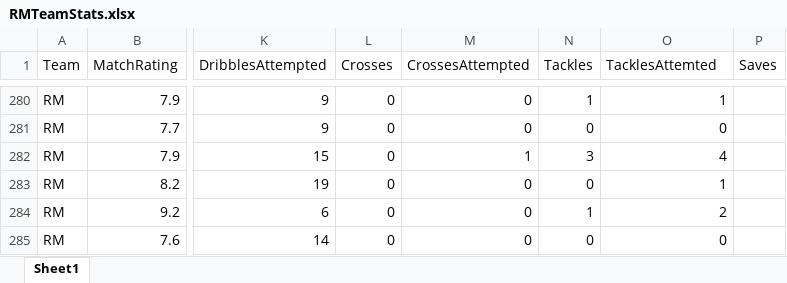
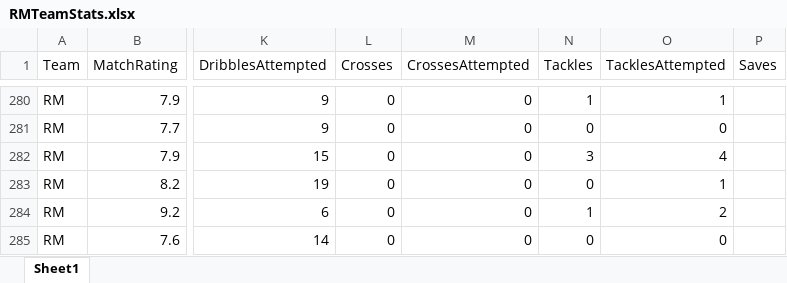
Before and after one commit to yrane/FifaDashboard, an Excel workbook: data/RMTeamStats.xlsx, sheet Sheet1, drawn as a sheet; only a part is shown, gaps mark what is left out; values as stored, in another font and other column widths than the file's, no borders; table styles not drawn; the diff covers the shown part only; the diff names each change by its address in the sheet, - before the commit and + after, or states it on an @@ line.

```diff
--- a/data/RMTeamStats.xlsx (sheet Sheet1)
+++ b/data/RMTeamStats.xlsx (sheet Sheet1)
-O1: TacklesAttemted
+O1: TacklesAttempted
-M282 (CrossesAttempted): 1
+M282 (CrossesAttempted): 0
```
Also changed, not shown: 56 added rows elsewhere in this sheet, data/FifaRecords.xlsx, 15 other files.
